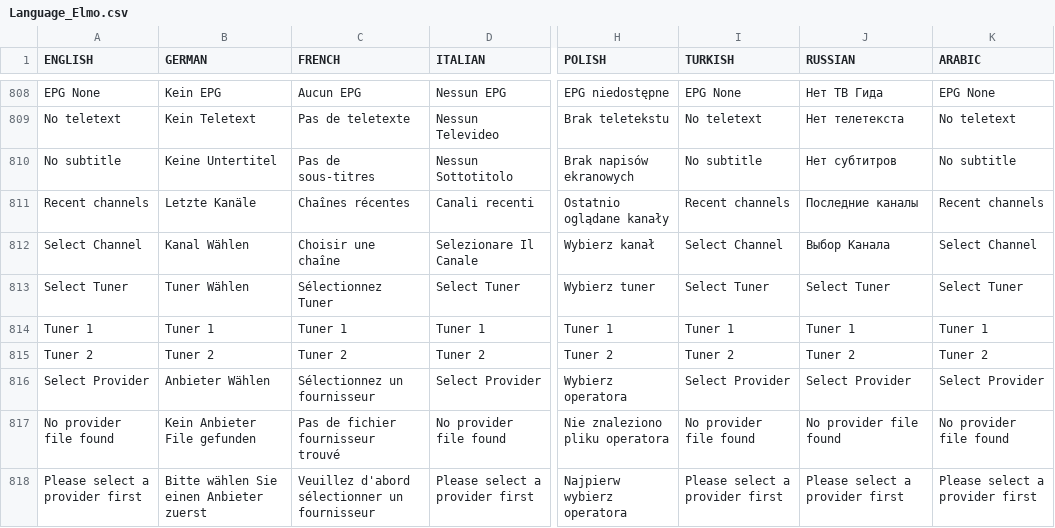
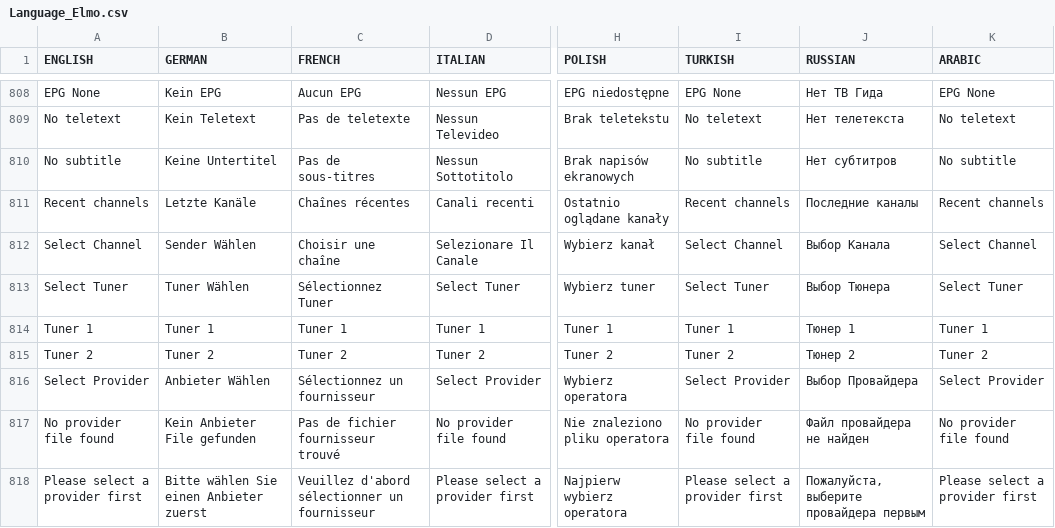
Before and after one commit to prismcube/script.mbox, a CSV file: pvr/gui/windows/Language_Elmo.csv, drawn as a sheet; only a part is shown, gaps mark what is left out; the diff covers the shown part only; the diff names each change by its address in the sheet, - before the commit and + after, or states it on an @@ line.

```diff
--- a/pvr/gui/windows/Language_Elmo.csv
+++ b/pvr/gui/windows/Language_Elmo.csv
-B812 (GERMAN): Kanal Wählen
+B812 (GERMAN): Sender Wählen
-J813 (RUSSIAN): Select Tuner
+J813 (RUSSIAN): Выбор Тюнера
-J814 (RUSSIAN): Tuner 1
+J814 (RUSSIAN): Тюнер 1
-J815 (RUSSIAN): Tuner 2
+J815 (RUSSIAN): Тюнер 2
-J816 (RUSSIAN): Select Provider
+J816 (RUSSIAN): Выбор Провайдера
-J817 (RUSSIAN): No provider file found
+J817 (RUSSIAN): Файл провайдера не найден
-J818 (RUSSIAN): Please select a provider first
+J818 (RUSSIAN): Пожалуйста, выберите провайдера первым
```
Also changed, not shown: 115 edited cells elsewhere in this file, 11 other files.
